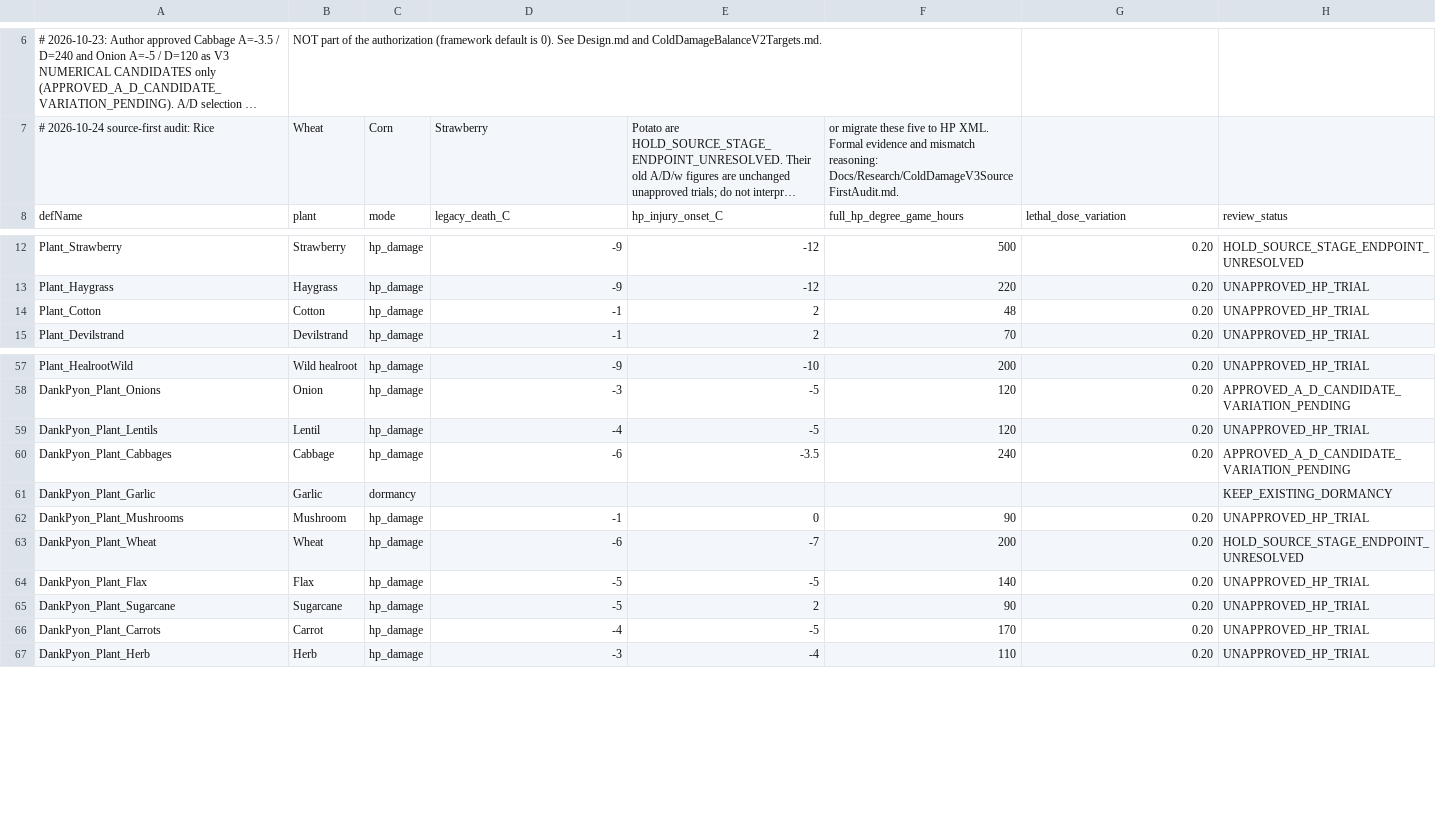
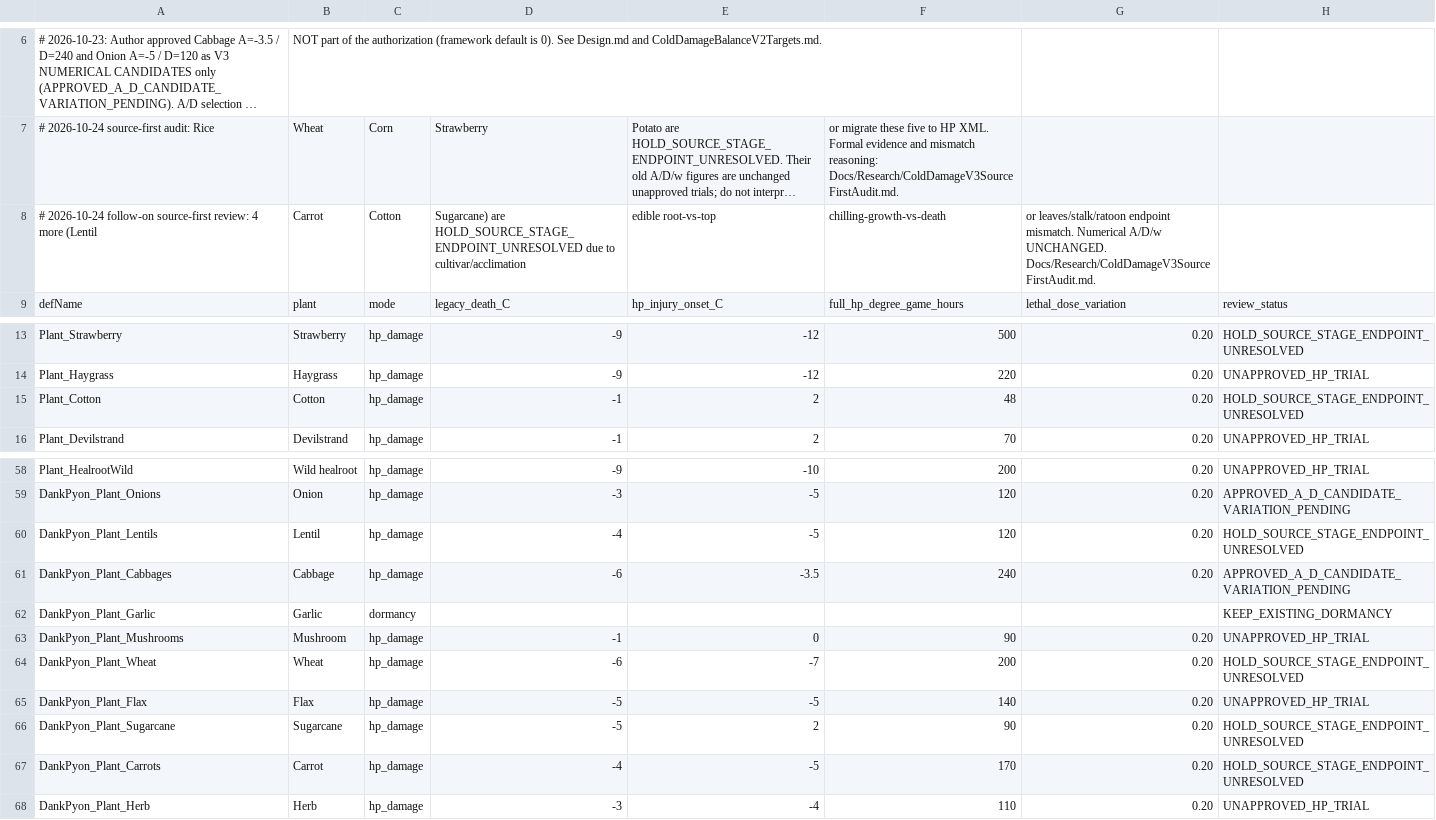
Before and after one commit to sucRo-RimWorld/RimWorld-Crop-Cold-Tolerance-Overhaul, a CSV file: Docs/ColdDamageHpV3Candidates.csv, drawn as a sheet; only a part is shown, gaps mark what is left out; long unchanged cells end in …; addresses are those after the commit; the diff names each change by its address in the sheet, - before the commit and + after, or states it on an @@ line.

Commit message:
balance(ccto): flag four plant-vs-tissue source holds without changing HP candidate coefficients

```diff
--- a/Docs/ColdDamageHpV3Candidates.csv
+++ b/Docs/ColdDamageHpV3Candidates.csv
+row 8: # 2026-10-24 follow-on source-first review: 4 more (Lentil | Carrot | Cotton | Sugarcane) are HOLD_SOURCE_STAGE_ENDPOINT_UNRESOLVED due to cultivar/acclimation | edible root-vs-top | chilling-growth-vs-death | or leaves/stalk/ratoon endpoint mismatch. Numerical A/D/w UNCHANGED. Docs/Research/ColdDamageV3SourceFirstAudit.md.
-H15: UNAPPROVED_HP_TRIAL
+H15: HOLD_SOURCE_STAGE_ENDPOINT_UNRESOLVED
-H60: UNAPPROVED_HP_TRIAL
+H60: HOLD_SOURCE_STAGE_ENDPOINT_UNRESOLVED
-H66:H67: UNAPPROVED_HP_TRIAL
+H66:H67: HOLD_SOURCE_STAGE_ENDPOINT_UNRESOLVED
```
